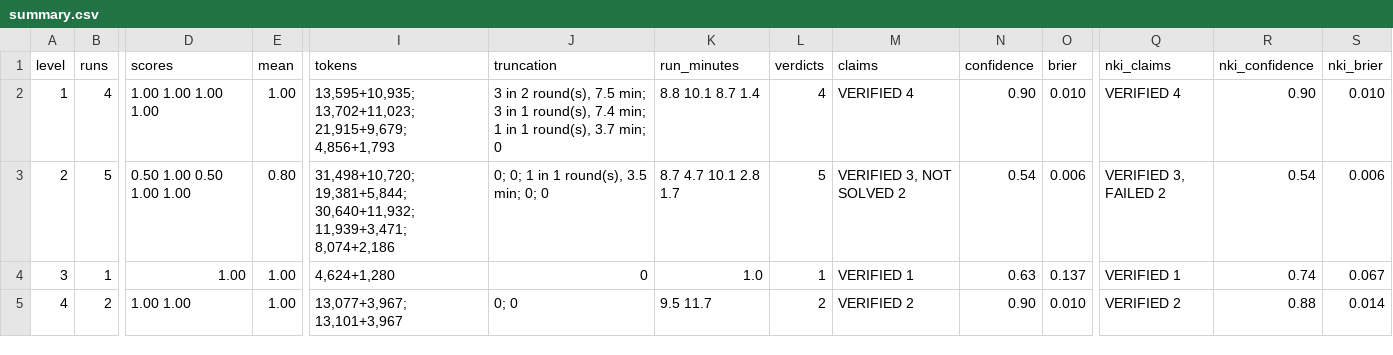
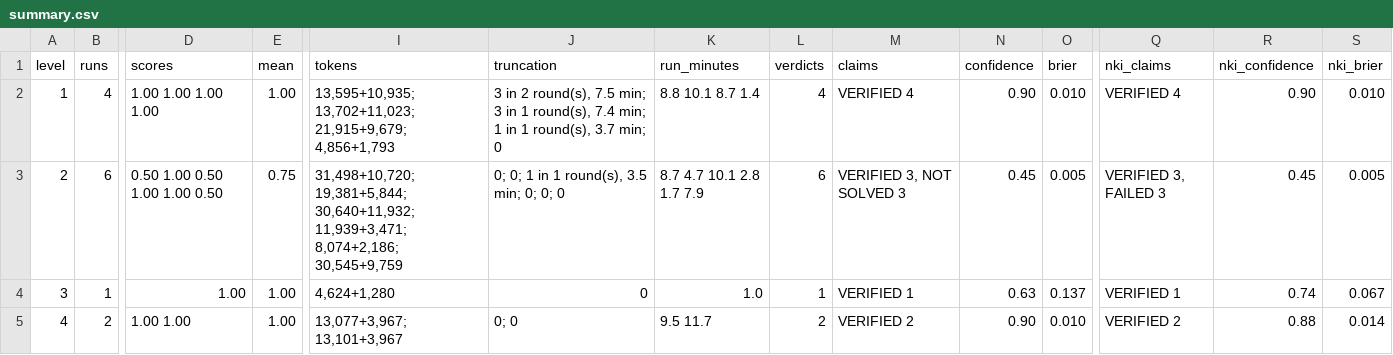
Before and after one commit to yahavb/trainium-agent-labs, a CSV file: analysis/final_v82/summary.csv, drawn as a sheet; only a part is shown, gaps mark what is left out; the diff names each change by its address in the sheet, - before the commit and + after, or states it on an @@ line.

```diff
--- a/analysis/final_v82/summary.csv
+++ b/analysis/final_v82/summary.csv
-B3 (runs): 5
+B3 (runs): 6
-D3 (scores): 0.50 1.00 0.50 1.00 1.00
+D3 (scores): 0.50 1.00 0.50 1.00 1.00 0.50
-E3 (mean): 0.80
+E3 (mean): 0.75
-I3 (tokens): …30,640+11,932; 11,939+3,471; 8,074+2,186
+I3 (tokens): …30,640+11,932; 11,939+3,471; 8,074+2,186; 30,545+9,759
-J3 (truncation): 0; 0; 1 in 1 round(s), 3.5 min; 0; 0
+J3 (truncation): 0; 0; 1 in 1 round(s), 3.5 min; 0; 0; 0
-K3 (run_minutes): 8.7 4.7 10.1 2.8 1.7
+K3 (run_minutes): 8.7 4.7 10.1 2.8 1.7 7.9
-L3 (verdicts): 5
+L3 (verdicts): 6
-M3 (claims): VERIFIED 3, NOT SOLVED 2
+M3 (claims): VERIFIED 3, NOT SOLVED 3
-N3 (confidence): 0.54
+N3 (confidence): 0.45
-O3 (brier): 0.006
+O3 (brier): 0.005
-Q3 (nki_claims): VERIFIED 3, FAILED 2
+Q3 (nki_claims): VERIFIED 3, FAILED 3
-R3 (nki_confidence): 0.54
+R3 (nki_confidence): 0.45
-S3 (nki_brier): 0.006
+S3 (nki_brier): 0.005
```
Also changed, not shown: analysis/final_v82/compare.csv, analysis/final_v82/taxonomy.csv, 7 other files.
